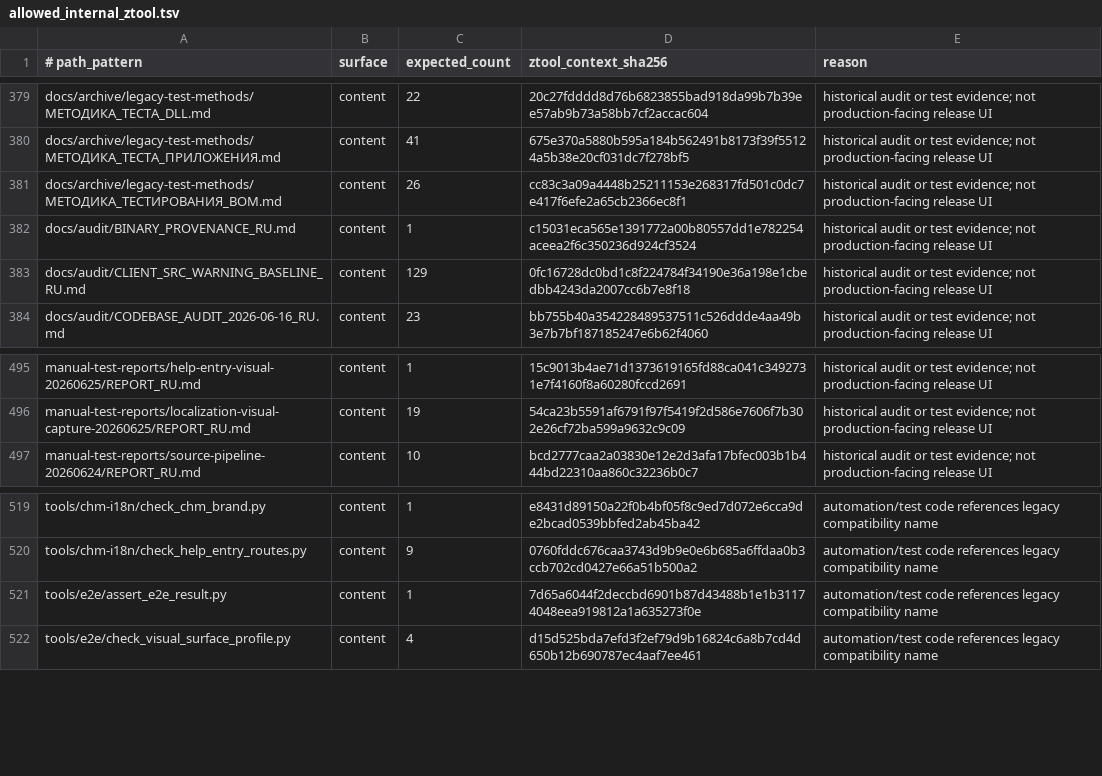
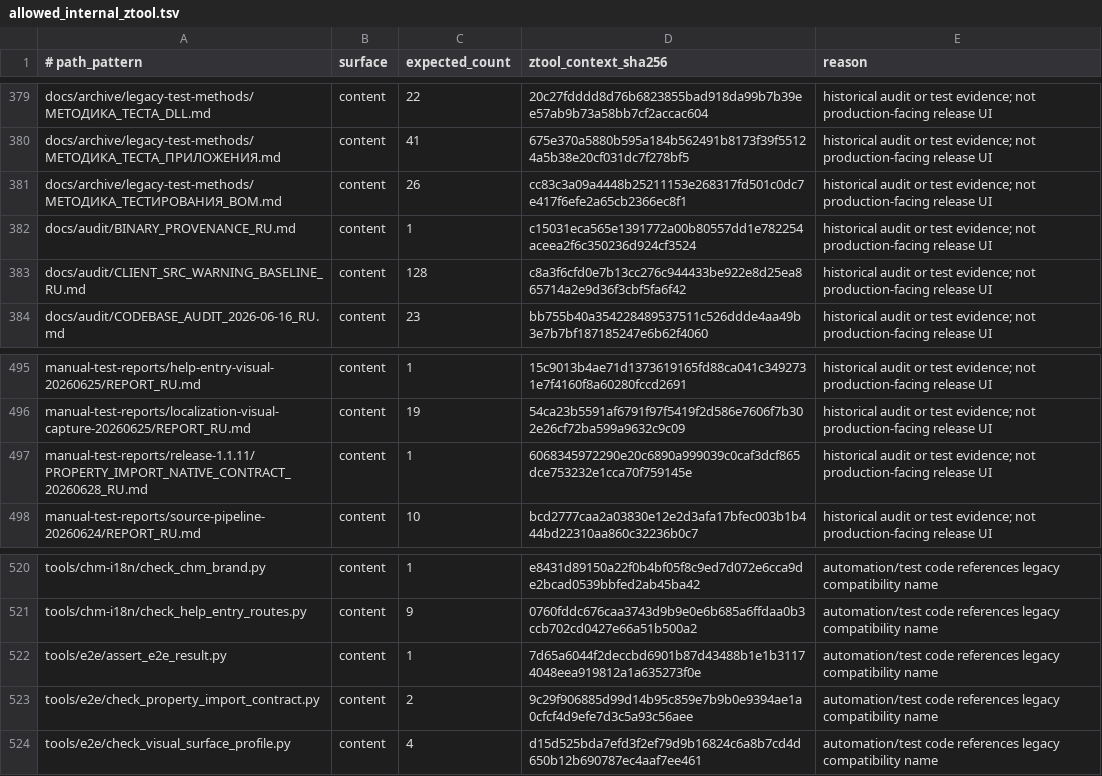
Before and after one commit to lunin02118-ops/ztool, a TSV file: tools/brand_boundary/allowed_internal_ztool.tsv, drawn as a sheet; only a part is shown, gaps mark what is left out.

Commit message:
fix: restore native SWDM property import

```diff
--- a/tools/brand_boundary/allowed_internal_ztool.tsv
+++ b/tools/brand_boundary/allowed_internal_ztool.tsv
@@ -382,3 +382,3 @@ docs/archive/legacy-test-methods/МЕТОДИКА_ТЕСТИРОВАНИЯ_BOM.m
 docs/audit/BINARY_PROVENANCE_RU.md	content	1	c15031eca565e1391772a00b80557dd1e782254aceea2f6c350236d924cf3524	historical audit or test evidence; not production-facing release UI
-docs/audit/CLIENT_SRC_WARNING_BASELINE_RU.md	content	129	0fc16728dc0bd1c8f224784f34190e36a198e1cbedbb4243da2007cc6b7e8f18	historical audit or test evidence; not production-facing release UI
+docs/audit/CLIENT_SRC_WARNING_BASELINE_RU.md	content	128	c8a3f6cfd0e7b13cc276c944433be922e8d25ea865714a2e9d36f3cbf5fa6f42	historical audit or test evidence; not production-facing release UI
 docs/audit/CODEBASE_AUDIT_2026-06-16_RU.md	content	23	bb755b40a354228489537511c526ddde4aa49b3e7b7bf187185247e6b62f4060	historical audit or test evidence; not production-facing release UI
@@ -496,2 +496,3 @@ manual-test-reports/help-entry-visual-20260625/REPORT_RU.md	content	1	15c9013b4a
 manual-test-reports/localization-visual-capture-20260625/REPORT_RU.md	content	19	54ca23b5591af6791f97f5419f2d586e7606f7b302e26cf72ba599a9632c9c09	historical audit or test evidence; not production-facing release UI
+manual-test-reports/release-1.1.11/PROPERTY_IMPORT_NATIVE_CONTRACT_20260628_RU.md	content	1	6068345972290e20c6890a999039c0caf3dcf865dce753232e1cca70f759145e	historical audit or test evidence; not production-facing release UI
 manual-test-reports/source-pipeline-20260624/REPORT_RU.md	content	10	bcd2777caa2a03830e12e2d3afa17bfec003b1b444bd22310aa860c32236b0c7	historical audit or test evidence; not production-facing release UI
@@ -521,2 +522,3 @@ tools/chm-i18n/check_help_entry_routes.py	content	9	0760fddc676caa3743d9b9e0e6b6
 tools/e2e/assert_e2e_result.py	content	1	7d65a6044f2deccbd6901b87d43488b1e1b31174048eea919812a1a635273f0e	automation/test code references legacy compatibility name
+tools/e2e/check_property_import_contract.py	content	2	9c29f906885d99d14b95c859e7b9b0e9394ae1a0cfcf4d9efe7d3c5a93c56aee	automation/test code references legacy compatibility name
 tools/e2e/check_visual_surface_profile.py	content	4	d15d525bda7efd3f2ef79d9b16824c6a8b7cd4d650b12b690787ec4aaf7ee461	automation/test code references legacy compatibility name
```
Also changed, not shown: 5 other files.
